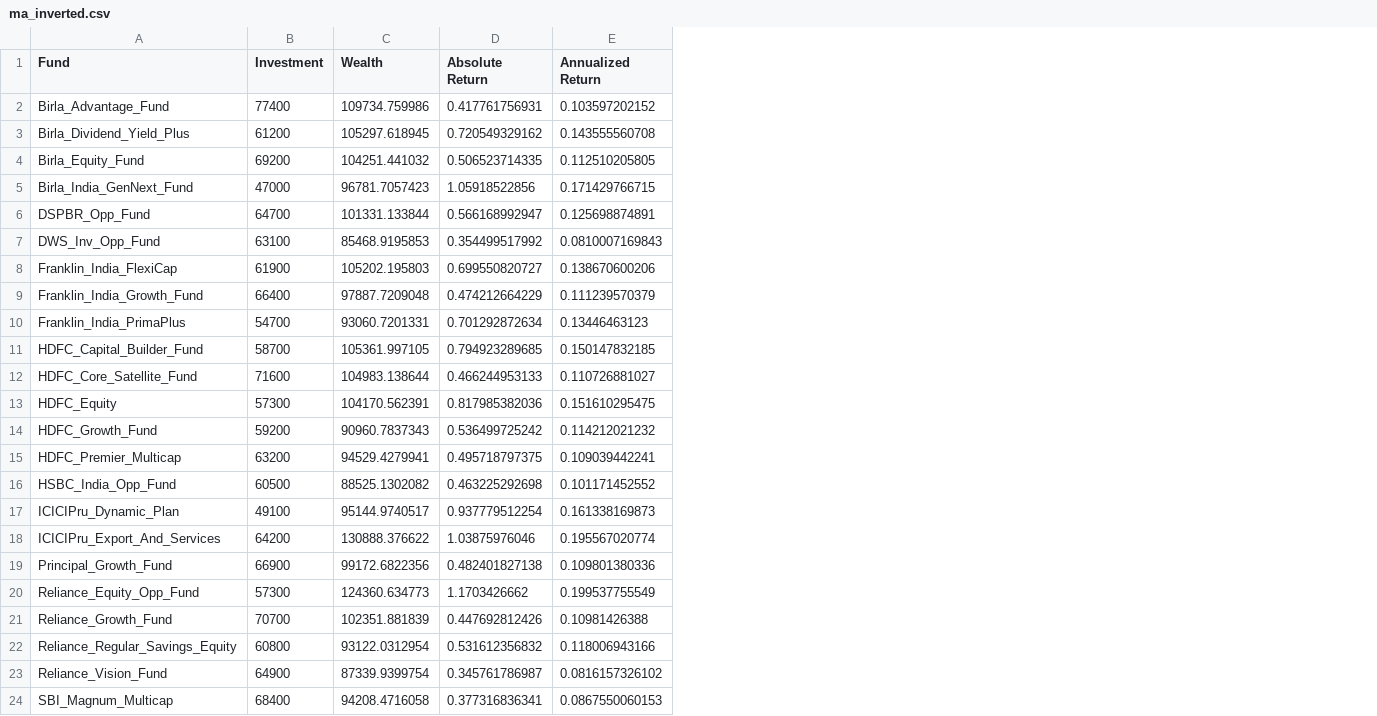
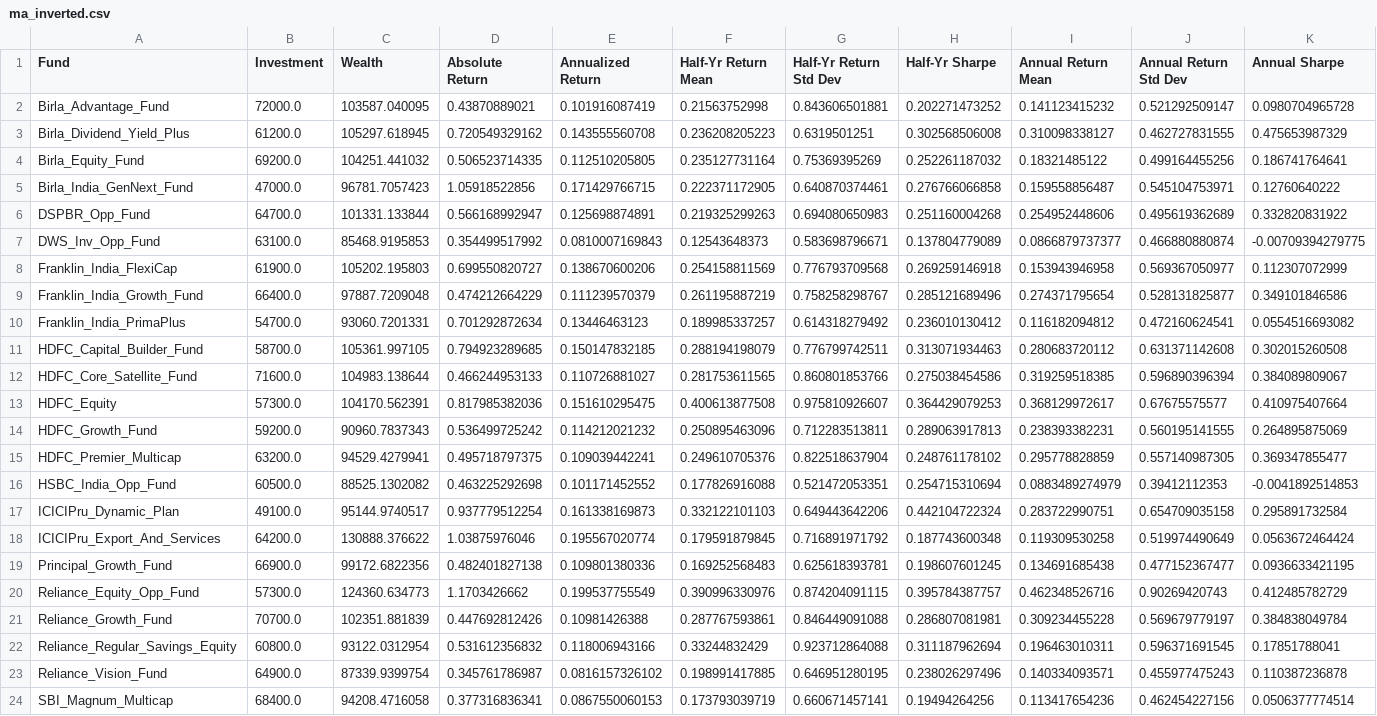
Before and after one commit to justchells/FinProj, a CSV file: data/ma_inverted.csv, drawn as a sheet; only a part is shown; the diff covers the shown part only; the diff names each change by its address in the sheet, - before the commit and + after, or states it on an @@ line.

```diff
--- a/data/ma_inverted.csv
+++ b/data/ma_inverted.csv
+column F (Half-Yr Return Mean), rows 2-24: 0.21563752998 | 0.236208205223 | 0.235127731164 | 0.222371172905 | 0.219325299263 | 0.12543648373 | 0.254158811569 | 0.261195887219 | 0.189985337257 | 0.288194198079 | 0.281753611565 | 0.400613877508 | 0.250895463096 | 0.249610705376 | 0.177826916088 | 0.332122101103 | 0.179591879845 | 0.169252568483 | 0.390996330976 | 0.287767593861 | 0.33244832429 | 0.198991417885 | 0.173793039719
+column G (Half-Yr Return Std Dev), rows 2-24: 0.843606501881 | 0.6319501251 | 0.75369395269 | 0.640870374461 | 0.694080650983 | 0.583698796671 | 0.776793709568 | 0.758258298767 | 0.614318279492 | 0.776799742511 | 0.860801853766 | 0.975810926607 | 0.712283513811 | 0.822518637904 | 0.521472053351 | 0.649443642206 | 0.716891971792 | 0.625618393781 | 0.874204091115 | 0.846449091088 | 0.923712864088 | 0.646951280195 | 0.660671457141
+column H (Half-Yr Sharpe), rows 2-24: 0.202271473252 | 0.302568506008 | 0.252261187032 | 0.276766066858 | 0.251160004268 | 0.137804779089 | 0.269259146918 | 0.285121689496 | 0.236010130412 | 0.313071934463 | 0.275038454586 | 0.364429079253 | 0.289063917813 | 0.248761178102 | 0.254715310694 | 0.442104722324 | 0.187743600348 | 0.198607601245 | 0.395784387757 | 0.286807081981 | 0.311187962694 | 0.238026297496 | 0.19494264256
+column I (Annual Return Mean), rows 2-24: 0.141123415232 | 0.310098338127 | 0.18321485122 | 0.159558856487 | 0.254952448606 | 0.0866879737377 | 0.153943946958 | 0.274371795654 | 0.116182094812 | 0.280683720112 | 0.319259518385 | 0.368129972617 | 0.238393382231 | 0.295778828859 | 0.0883489274979 | 0.283722990751 | 0.119309530258 | 0.134691685438 | 0.462348526716 | 0.309234455228 | 0.196463010311 | 0.140334093571 | 0.113417654236
+column J (Annual Return Std Dev), rows 2-24: 0.521292509147 | 0.462727831555 | 0.499164455256 | 0.545104753971 | 0.495619362689 | 0.466880880874 | 0.569367050977 | 0.528131825877 | 0.472160624541 | 0.631371142608 | 0.596890396394 | 0.67675575577 | 0.560195141555 | 0.557140987305 | 0.39412112353 | 0.654709035158 | 0.519974490649 | 0.477152367477 | 0.90269420743 | 0.569679779197 | 0.596371691545 | 0.455977475243 | 0.462454227156
+column K (Annual Sharpe), rows 2-24: 0.0980704965728 | 0.475653987329 | 0.186741764641 | 0.12760640222 | 0.332820831922 | -0.00709394279775 | 0.112307072999 | 0.349101846586 | 0.0554516693082 | 0.302015260508 | 0.384089809067 | 0.410975407664 | 0.264895875069 | 0.369347855477 | -0.0041892514853 | 0.295891732584 | 0.0563672464424 | 0.0936633421195 | 0.412485782729 | 0.384838049784 | 0.17851788041 | 0.110387236878 | 0.0506377774514
-B2 (Investment): 77400
+B2 (Investment): 72000.0
-C2 (Wealth): 109734.759986
+C2 (Wealth): 103587.040095
-D2 (Absolute Return): 0.417761756931
+D2 (Absolute Return): 0.43870889021
-E2 (Annualized Return): 0.103597202152
+E2 (Annualized Return): 0.101916087419
-B3 (Investment): 61200
+B3 (Investment): 61200.0
-B4 (Investment): 69200
+B4 (Investment): 69200.0
-B5 (Investment): 47000
+B5 (Investment): 47000.0
-B6 (Investment): 64700
+B6 (Investment): 64700.0
-B7 (Investment): 63100
+B7 (Investment): 63100.0
-B8 (Investment): 61900
+B8 (Investment): 61900.0
-B9 (Investment): 66400
+B9 (Investment): 66400.0
-B10 (Investment): 54700
+B10 (Investment): 54700.0
-B11 (Investment): 58700
+B11 (Investment): 58700.0
-B12 (Investment): 71600
+B12 (Investment): 71600.0
-B13 (Investment): 57300
+B13 (Investment): 57300.0
-B14 (Investment): 59200
+B14 (Investment): 59200.0
-B15 (Investment): 63200
+B15 (Investment): 63200.0
-B16 (Investment): 60500
+B16 (Investment): 60500.0
-B17 (Investment): 49100
+B17 (Investment): 49100.0
-B18 (Investment): 64200
+B18 (Investment): 64200.0
-B19 (Investment): 66900
+B19 (Investment): 66900.0
-B20 (Investment): 57300
+B20 (Investment): 57300.0
-B21 (Investment): 70700
+B21 (Investment): 70700.0
-B22 (Investment): 60800
+B22 (Investment): 60800.0
-B23 (Investment): 64900
+B23 (Investment): 64900.0
-B24 (Investment): 68400
+B24 (Investment): 68400.0
```
Also changed, not shown: 10 edited cells elsewhere in this file, data/ma_normal.csv, 4 other files.
